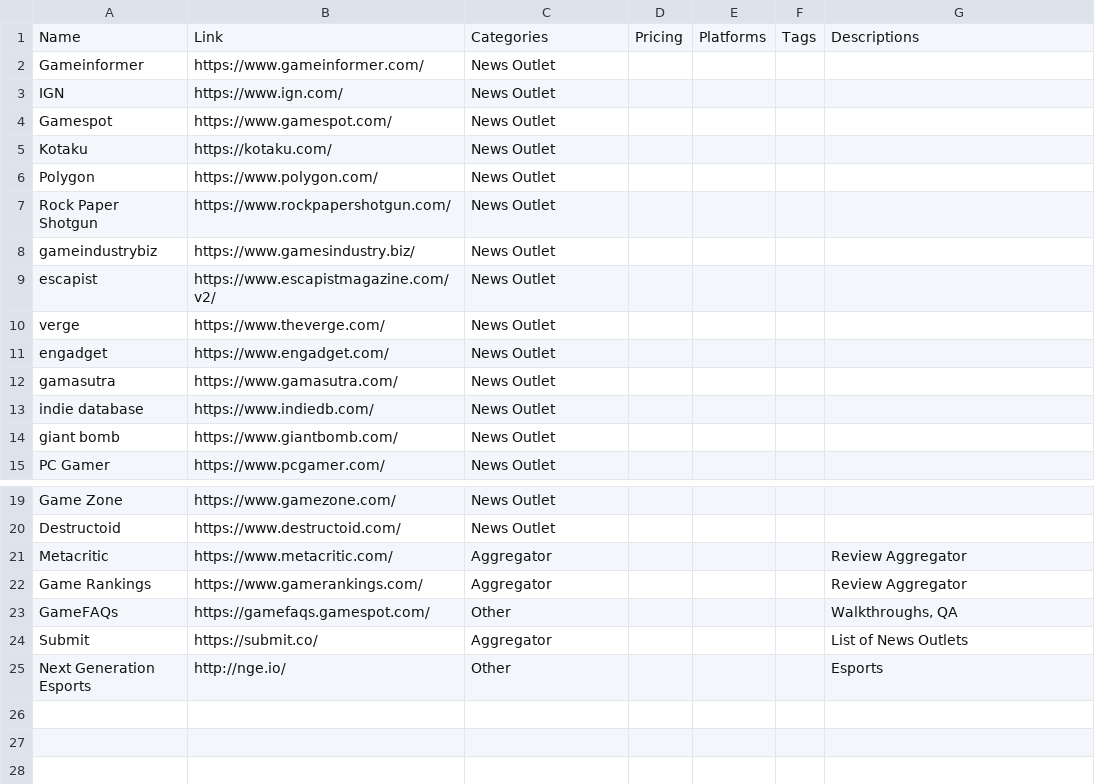
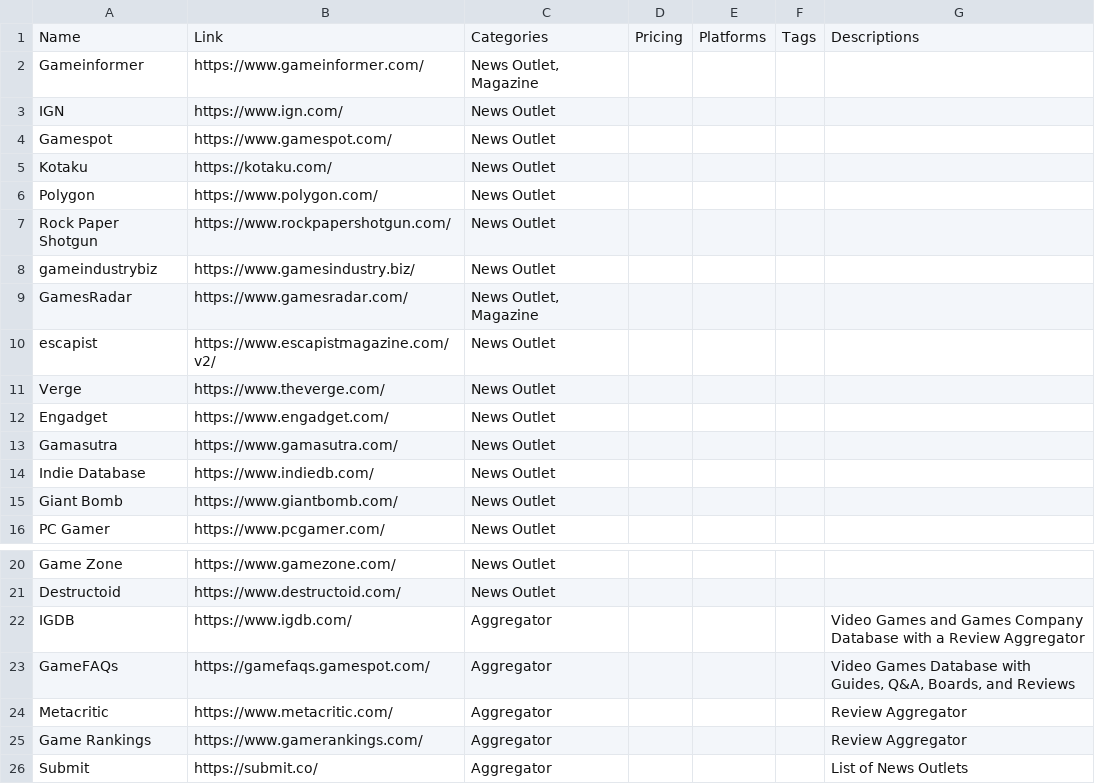
Before and after one commit to jackmelcher/gamedevelop.io, a CSV file: csv/news.csv, drawn as a sheet; only a part is shown, gaps mark what is left out; the shorter side is filled out with more unchanged rows.

Commit message:
Some additions and updates to the Resources database.

```diff
--- a/csv/news.csv
+++ b/csv/news.csv
@@ -1,3 +1,3 @@
 Name,Link,Categories,Pricing,Platforms,Tags,Descriptions
-Gameinformer,https://www.gameinformer.com/,News Outlet,,,,
+Gameinformer,https://www.gameinformer.com/,"News Outlet, Magazine",,,,
 IGN,https://www.ign.com/,News Outlet,,,,
@@ -8,8 +8,9 @@ Rock Paper Shotgun,https://www.rockpapershotgun.com/,News Outlet,,,,
 gameindustrybiz,https://www.gamesindustry.biz/,News Outlet,,,,
+GamesRadar,https://www.gamesradar.com/,"News Outlet, Magazine","","","",""
 escapist,https://www.escapistmagazine.com/v2/,News Outlet,,,,
-verge,https://www.theverge.com/,News Outlet,,,,
-engadget,https://www.engadget.com/,News Outlet,,,,
-gamasutra,https://www.gamasutra.com/,News Outlet,,,,
-indie database,https://www.indiedb.com/,News Outlet,,,,
-giant bomb,https://www.giantbomb.com/,News Outlet,,,,
+Verge,https://www.theverge.com/,News Outlet,,,,
+Engadget,https://www.engadget.com/,News Outlet,,,,
+Gamasutra,https://www.gamasutra.com/,News Outlet,,,,
+Indie Database,https://www.indiedb.com/,News Outlet,,,,
+Giant Bomb,https://www.giantbomb.com/,News Outlet,,,,
 PC Gamer,https://www.pcgamer.com/,News Outlet,,,,
@@ -20,5 +21,6 @@ Game Zone,https://www.gamezone.com/,News Outlet,,,,
 Destructoid,https://www.destructoid.com/,News Outlet,,,,
+IGDB,https://www.igdb.com/,Aggregator,"","","",Video Games and Games Company Database with a Review Aggregator
+GameFAQs,https://gamefaqs.gamespot.com/,Aggregator,,,,"Video Games Database with Guides, Q&A, Boards, and Reviews"
 Metacritic,https://www.metacritic.com/,Aggregator,,,,Review Aggregator
 Game Rankings,https://www.gamerankings.com/,Aggregator,,,,Review Aggregator
-GameFAQs,https://gamefaqs.gamespot.com/,Other,,,,"Walkthroughs, QA"
 Submit,https://submit.co/,Aggregator,,,,List of News Outlets
```
Also changed, not shown: csv/publisher.csv, csv/website.csv, 5 other files.
